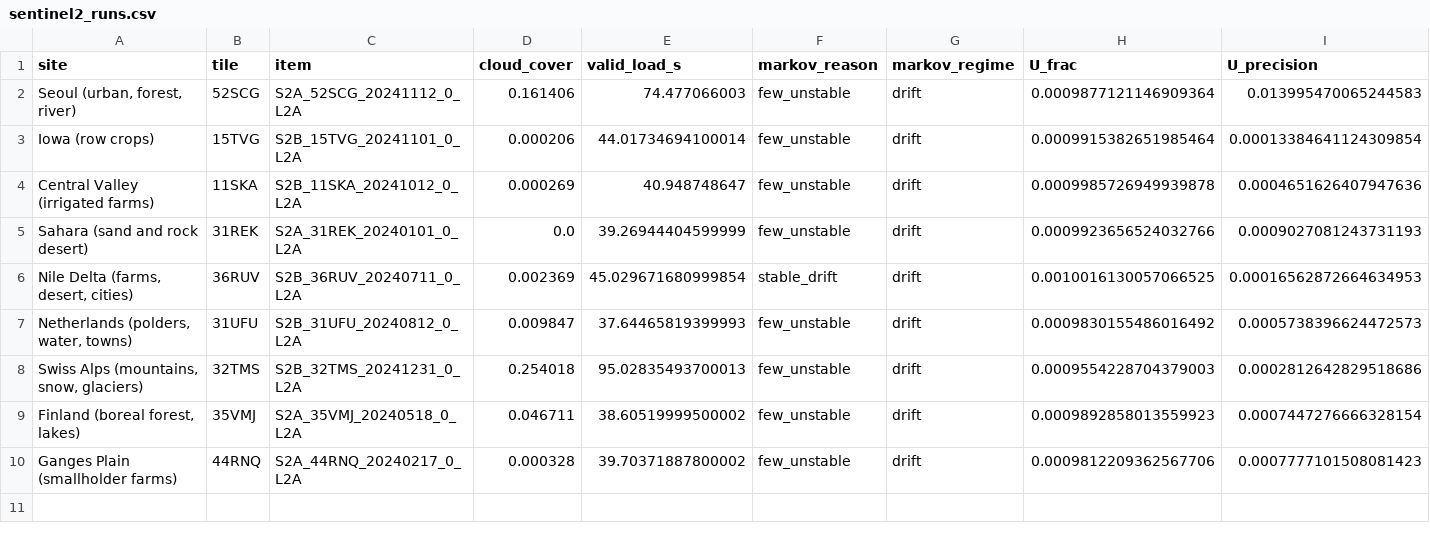
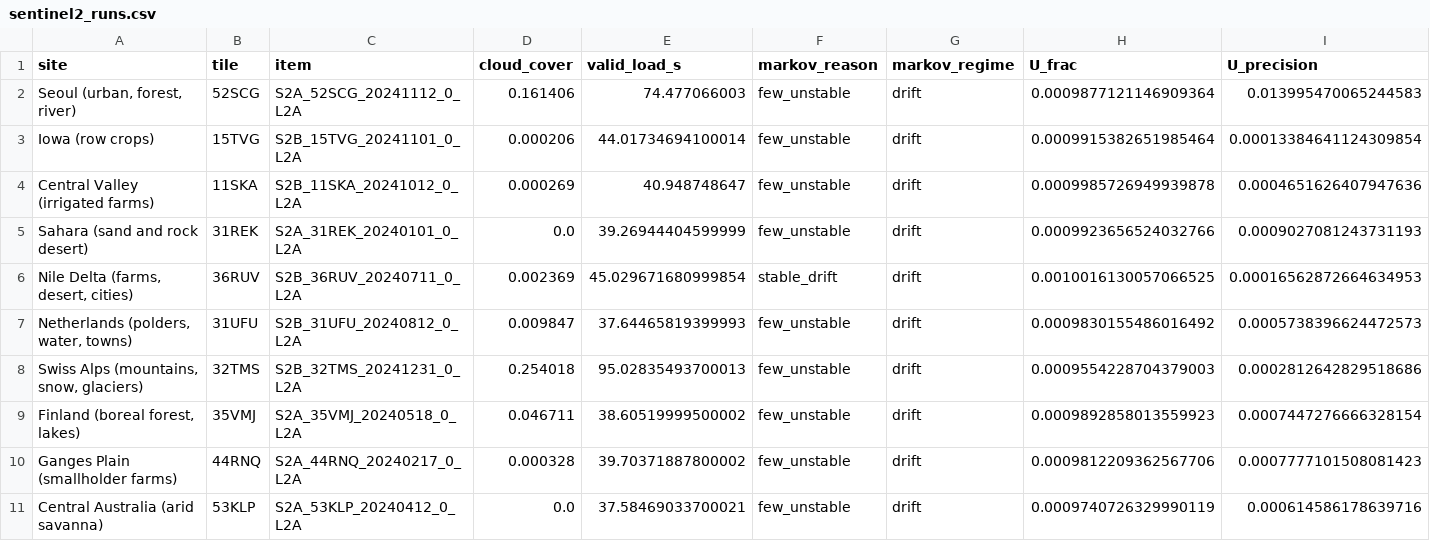
Before and after one commit to busimm3318/Markov-K-means, a CSV file: experiments/results/sentinel2_runs.csv, drawn as a sheet; only a part is shown; rows hold the shown columns only; the diff names each change by its address in the sheet, - before the commit and + after, or states it on an @@ line.

```diff
--- a/experiments/results/sentinel2_runs.csv
+++ b/experiments/results/sentinel2_runs.csv
+row 11: Central Australia (arid savanna) | 53KLP | S2A_53KLP_20240412_0_L2A | 0.0 | 37.58469033700021 | few_unstable | drift | 0.0009740726329990119 | 0.000614586178639716
```
Also changed, not shown: experiments/results/sentinel2_mixing.csv, experiments/results/sentinel2_rules.csv, 1 other file.
